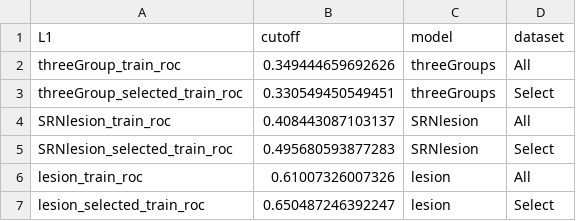
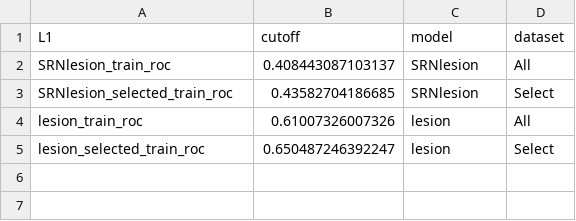
Before and after one commit to SchlossLab/Sze_FollowUps_Microbiome_2017, a CSV file: results/tables/noFIT.cutoffs.csv, drawn as a sheet.

Commit message:
output tables from IF testing

```diff
--- a/results/tables/noFIT.cutoffs.csv
+++ b/results/tables/noFIT.cutoffs.csv
@@ -1,6 +1,4 @@
 "L1","cutoff","model","dataset"
-"threeGroup_train_roc",0.349444659692626,"threeGroups","All"
-"threeGroup_selected_train_roc",0.330549450549451,"threeGroups","Select"
 "SRNlesion_train_roc",0.408443087103137,"SRNlesion","All"
-"SRNlesion_selected_train_roc",0.495680593877283,"SRNlesion","Select"
+"SRNlesion_selected_train_roc",0.43582704186685,"SRNlesion","Select"
 "lesion_train_roc",0.61007326007326,"lesion","All"
```
Also changed, not shown: 11 other files.
